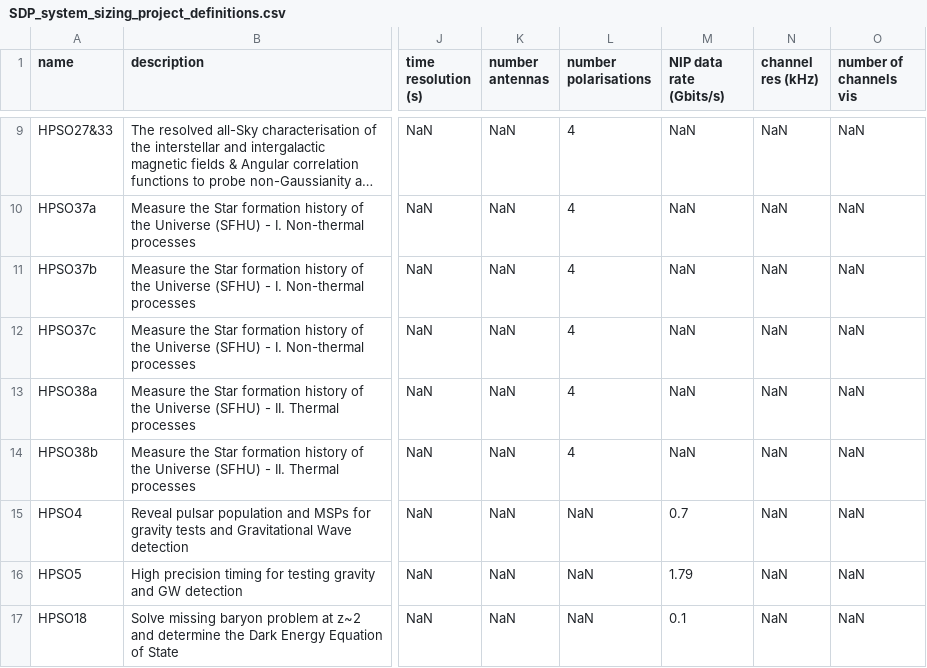
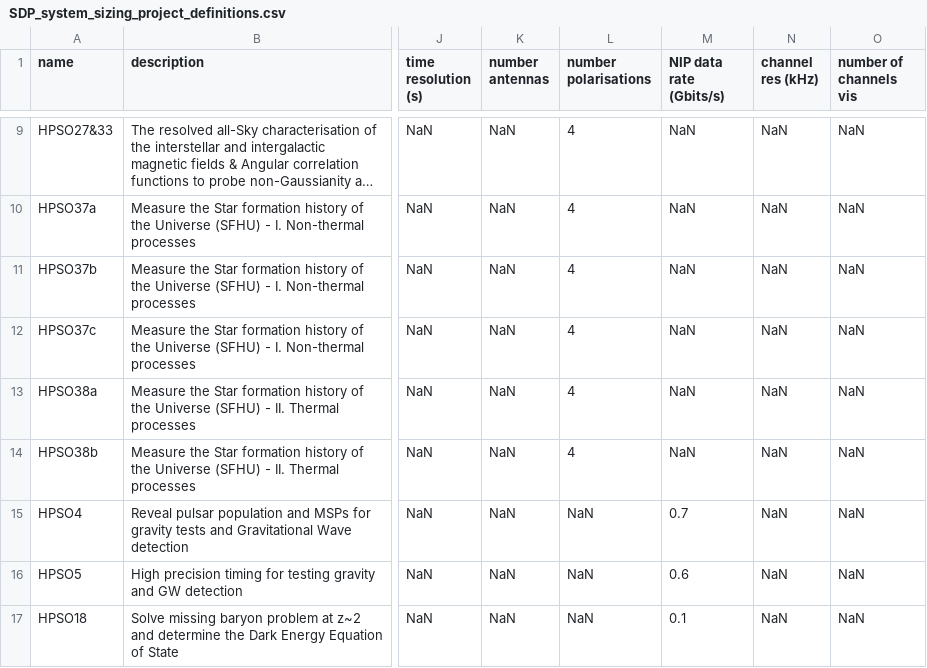
Before and after one commit to TMCantwell/HPSO_image_sizes, a CSV file: SDP_system_sizing_project_definitions.csv, drawn as a sheet; only a part is shown, gaps mark what is left out; long unchanged cells end in …; the diff names each change by its address in the sheet, - before the commit and + after, or states it on an @@ line.

Commit message:
Fixing another rate

```diff
--- a/SDP_system_sizing_project_definitions.csv
+++ b/SDP_system_sizing_project_definitions.csv
-M16 (NIP data rate (Gbits/s)): 1.79
+M16 (NIP data rate (Gbits/s)): 0.6
```
